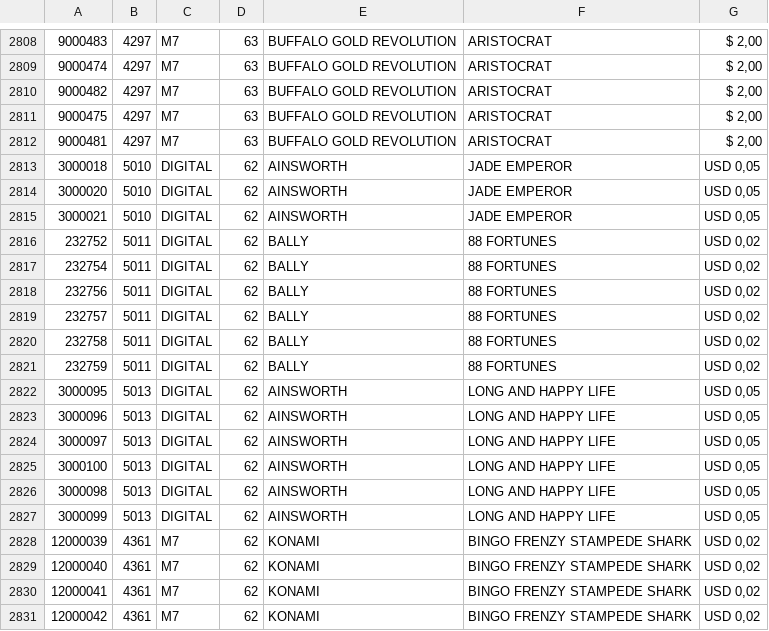
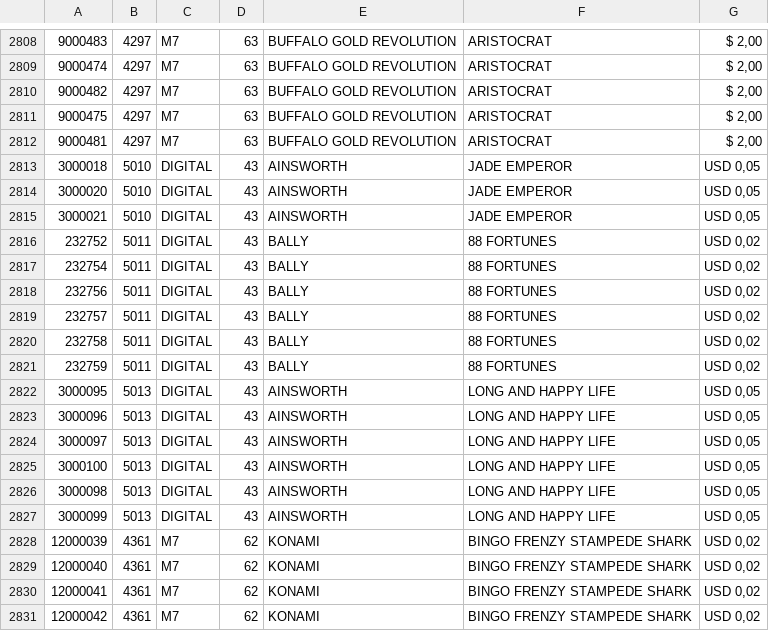
Before and after one commit to edariozzi-design/buscador-maquinas, a CSV file: buscador_maquinas.csv, drawn as a sheet; only a part is shown, gaps mark what is left out; the diff covers the shown part only.

```diff
--- a/buscador_maquinas.csv
+++ b/buscador_maquinas.csv
@@ -2812,17 +2812,17 @@
 9000481;4297;M7;63;BUFFALO GOLD REVOLUTION;ARISTOCRAT;$ 2,00
-3000018;5010;DIGITAL;62;AINSWORTH;JADE EMPEROR;USD 0,05
-3000020;5010;DIGITAL;62;AINSWORTH;JADE EMPEROR;USD 0,05
-3000021;5010;DIGITAL;62;AINSWORTH;JADE EMPEROR;USD 0,05
-232752;5011;DIGITAL;62;BALLY;88 FORTUNES;USD 0,02
-232754;5011;DIGITAL;62;BALLY;88 FORTUNES;USD 0,02
-232756;5011;DIGITAL;62;BALLY;88 FORTUNES;USD 0,02
-232757;5011;DIGITAL;62;BALLY;88 FORTUNES;USD 0,02
-232758;5011;DIGITAL;62;BALLY;88 FORTUNES;USD 0,02
-232759;5011;DIGITAL;62;BALLY;88 FORTUNES;USD 0,02
-3000095;5013;DIGITAL;62;AINSWORTH;LONG AND HAPPY LIFE;USD 0,05
-3000096;5013;DIGITAL;62;AINSWORTH;LONG AND HAPPY LIFE;USD 0,05
-3000097;5013;DIGITAL;62;AINSWORTH;LONG AND HAPPY LIFE;USD 0,05
-3000100;5013;DIGITAL;62;AINSWORTH;LONG AND HAPPY LIFE;USD 0,05
-3000098;5013;DIGITAL;62;AINSWORTH;LONG AND HAPPY LIFE;USD 0,05
-3000099;5013;DIGITAL;62;AINSWORTH;LONG AND HAPPY LIFE;USD 0,05
+3000018;5010;DIGITAL;43;AINSWORTH;JADE EMPEROR;USD 0,05
+3000020;5010;DIGITAL;43;AINSWORTH;JADE EMPEROR;USD 0,05
+3000021;5010;DIGITAL;43;AINSWORTH;JADE EMPEROR;USD 0,05
+232752;5011;DIGITAL;43;BALLY;88 FORTUNES;USD 0,02
+232754;5011;DIGITAL;43;BALLY;88 FORTUNES;USD 0,02
+232756;5011;DIGITAL;43;BALLY;88 FORTUNES;USD 0,02
+232757;5011;DIGITAL;43;BALLY;88 FORTUNES;USD 0,02
+232758;5011;DIGITAL;43;BALLY;88 FORTUNES;USD 0,02
+232759;5011;DIGITAL;43;BALLY;88 FORTUNES;USD 0,02
+3000095;5013;DIGITAL;43;AINSWORTH;LONG AND HAPPY LIFE;USD 0,05
+3000096;5013;DIGITAL;43;AINSWORTH;LONG AND HAPPY LIFE;USD 0,05
+3000097;5013;DIGITAL;43;AINSWORTH;LONG AND HAPPY LIFE;USD 0,05
+3000100;5013;DIGITAL;43;AINSWORTH;LONG AND HAPPY LIFE;USD 0,05
+3000098;5013;DIGITAL;43;AINSWORTH;LONG AND HAPPY LIFE;USD 0,05
+3000099;5013;DIGITAL;43;AINSWORTH;LONG AND HAPPY LIFE;USD 0,05
 12000039;4361;M7;62;KONAMI;BINGO FRENZY STAMPEDE SHARK;USD 0,02
```
Also changed, not shown: 16 edited cells elsewhere in this file.
